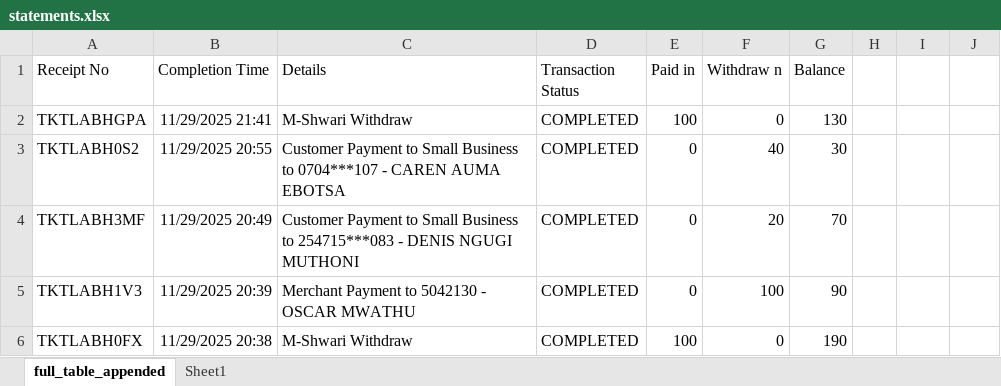
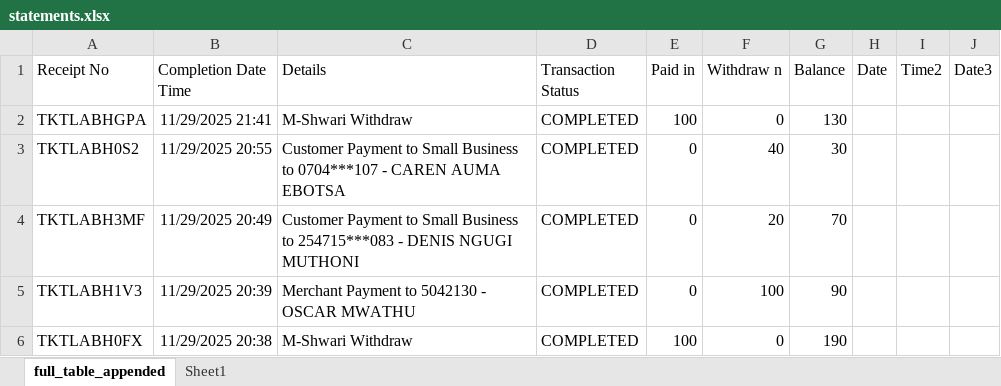
Before and after one commit to Alfred-142/Project_one, an Excel workbook: statements.xlsx, sheet full_table_appended, drawn as a sheet; only a part is shown; values as stored, in another font and other column widths than the file's, no borders; table styles not drawn; the diff names each change by its address in the sheet, - before the commit and + after, or states it on an @@ line.

Commit message:
updated excel file

```diff
--- a/statements.xlsx (sheet full_table_appended)
+++ b/statements.xlsx (sheet full_table_appended)
-B1: Completion Time
+B1: Completion Date Time
-H1: (empty)
+H1: Date
-I1: (empty)
+I1: Time2
-J1: (empty)
+J1: Date3
```
